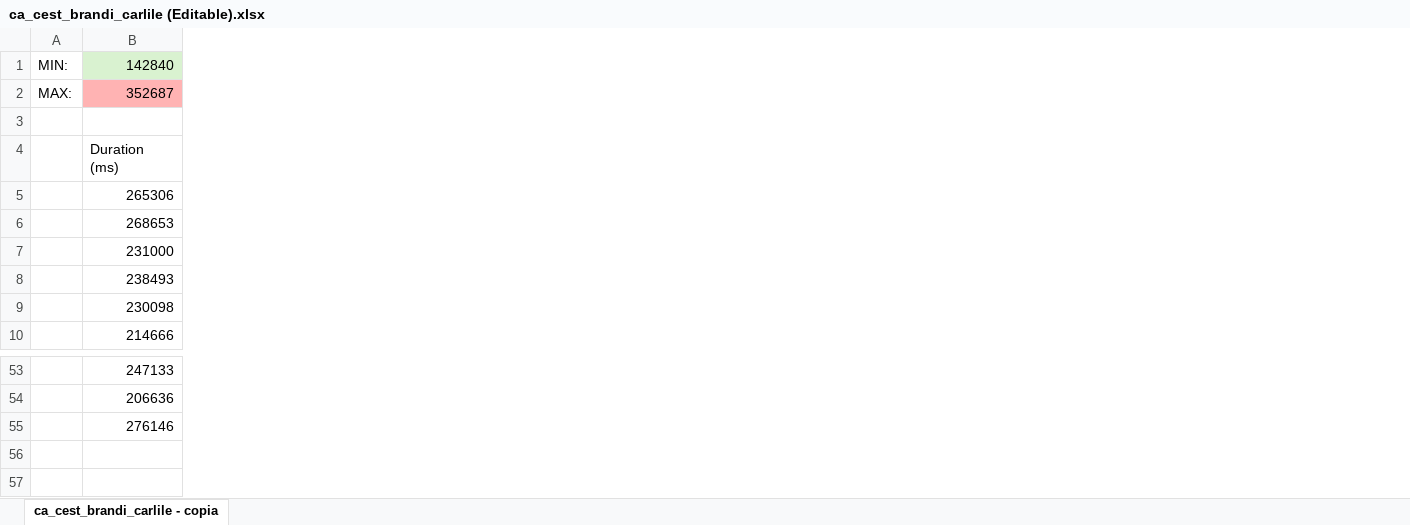
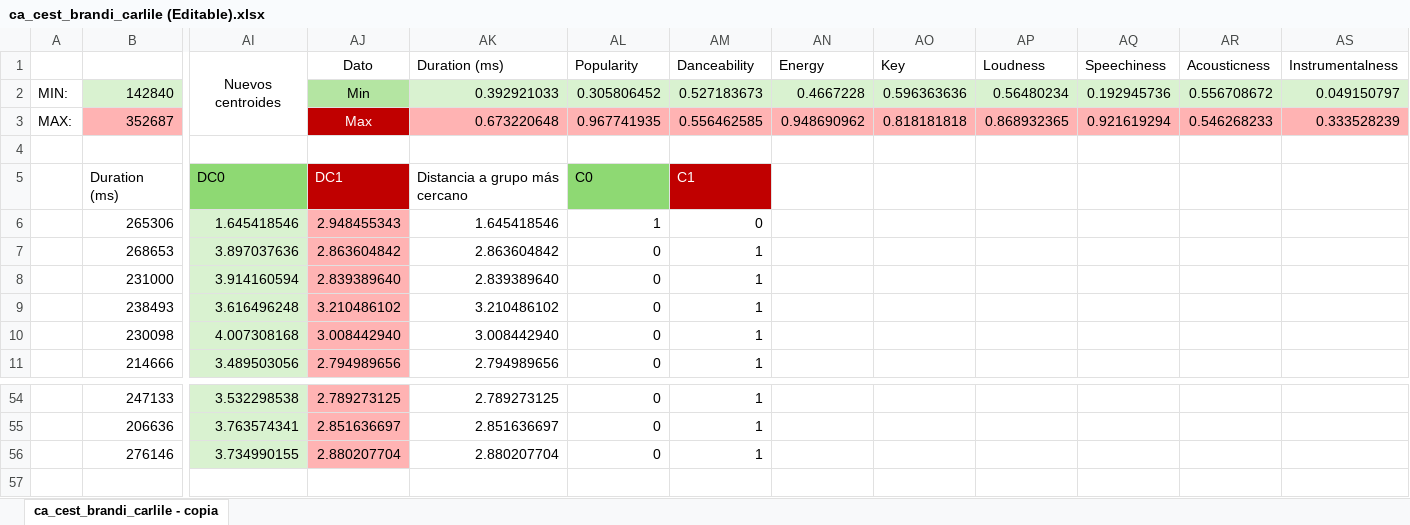
Before and after one commit to RanferyPeregrina/Semestre-EneJun2026, an Excel workbook: Minería de datos/Práctica 5/ca_cest_brandi_carlile (Editable).xlsx, sheet ca_cest_brandi_carlile - copia, drawn as a sheet; only a part is shown, gaps mark what is left out; values as stored, in another font and other column widths than the file's, no borders; conditional formats not drawn; addresses are those after the commit; rows hold the shown columns only; the diff covers the shown part only; the diff names each change by its address in the sheet, - before the commit and + after, or states it on an @@ line.

Commit message:
Avance: Minería de datos
Práctica 5, avance a lo de Clustering

```diff
--- a/Minería de datos/Práctica 5/ca_cest_brandi_carlile (Editable).xlsx (sheet ca_cest_brandi_carlile - copia)
+++ b/Minería de datos/Práctica 5/ca_cest_brandi_carlile (Editable).xlsx (sheet ca_cest_brandi_carlile - copia)
+column AI, rows 5-11: DC0 | 1.645418546 | 3.897037636 | 3.914160594 | 3.616496248 | 4.007308168 | 3.489503056; rows 54-56: 3.532298538 | 3.763574341 | 3.734990155
+column AJ, rows 2-11: Min | Max |  | DC1 | 2.948455343 | 2.863604842 | 2.839389640 | 3.210486102 | 3.008442940 | 2.794989656; rows 54-56: 2.789273125 | 2.851636697 | 2.880207704
+column AK, rows 2-11: 0.392921033 | 0.673220648 |  | Distancia a grupo más cercano | 1.645418546 | 2.863604842 | 2.839389640 | 3.210486102 | 3.008442940 | 2.794989656; rows 54-56: 2.789273125 | 2.851636697 | 2.880207704
+column AL, rows 2-11: 0.305806452 | 0.967741935 |  | C0 | 1 | 0 | 0 | 0 | 0 | 0; rows 54-56: all 0
+column AM, rows 2-11: 0.527183673 | 0.556462585 |  | C1 | 0 | 1 | 1 | 1 | 1 | 1; rows 54-56: all 1
+column AN, rows 2-3: 0.4667228 | 0.948690962
+column AO, rows 2-3: 0.596363636 | 0.818181818
+column AP, rows 2-3: 0.56480234 | 0.868932365
+column AQ, rows 2-3: 0.192945736 | 0.921619294
+column AR, rows 2-3: 0.556708672 | 0.546268233
+column AS, rows 2-3: 0.049150797 | 0.333528239
+row 1:  |  | Nuevos centroides | Dato | Duration (ms) | Popularity | Danceability | Energy | Key | Loudness | Speechiness | Acousticness | Instrumentalness
```
Also changed, not shown: 4 added columns and 5 edited cells elsewhere in this sheet, formulas that keep their value, Minería de datos/Práctica 7/Episodios.xlsx, 1 other file.
